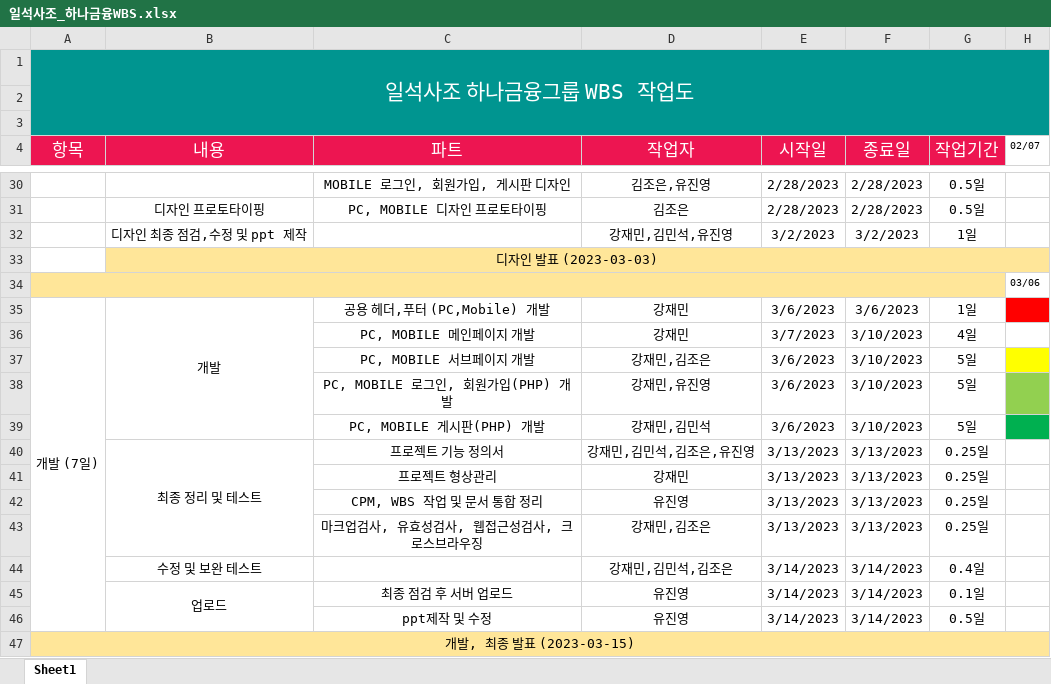
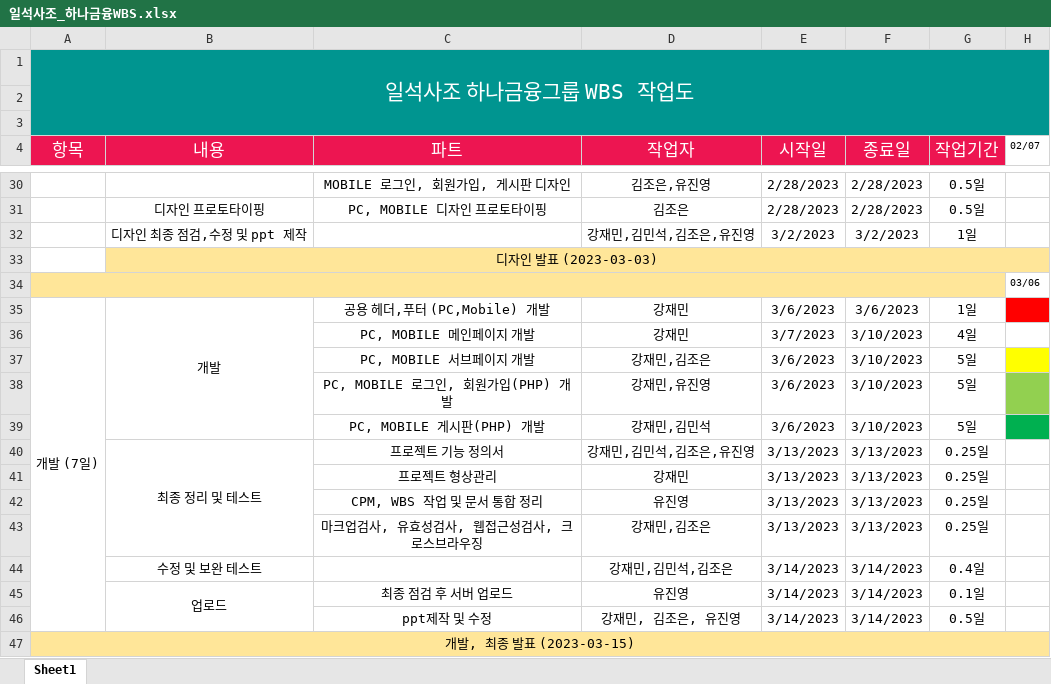
Before and after one commit to nimej99/1-4, an Excel workbook: 최종산출물/01기획서/일석사조_하나금융WBS.xlsx, sheet Sheet1, drawn as a sheet; only a part is shown, gaps mark what is left out; values as stored, in another font and other column widths than the file's, no borders; the diff names each change by its address in the sheet, - before the commit and + after, or states it on an @@ line.

```diff
--- a/최종산출물/01기획서/일석사조_하나금융WBS.xlsx (sheet Sheet1)
+++ b/최종산출물/01기획서/일석사조_하나금융WBS.xlsx (sheet Sheet1)
-D32 (작업자): 강재민,김민석,유진영
+D32 (작업자): 강재민,김민석,김조은,유진영
-D46 (작업자): 유진영
+D46 (작업자): 강재민, 김조은, 유진영
```
Also changed, not shown: 최종산출물/03정보구조설계/하나금융지주 레이블링 구성도.xlsx, 최종산출물/1-4 기능정의서.xlsx.
